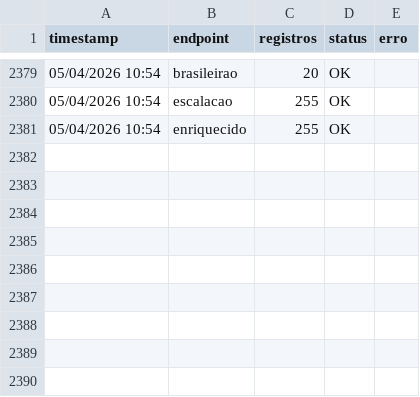
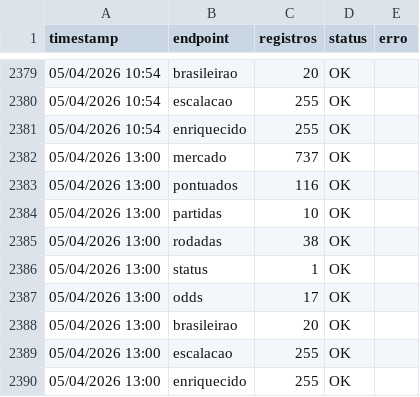
Before and after one commit to FilipeNamorato/extracaoCartola, a CSV file: docs/data/log.csv, drawn as a sheet; only a part is shown, gaps mark what is left out; the diff names each change by its address in the sheet, - before the commit and + after, or states it on an @@ line.

```diff
--- a/docs/data/log.csv
+++ b/docs/data/log.csv
+row 2382: 05/04/2026 13:00 | mercado | 737 | OK
+row 2383: 05/04/2026 13:00 | pontuados | 116 | OK
+row 2384: 05/04/2026 13:00 | partidas | 10 | OK
+row 2385: 05/04/2026 13:00 | rodadas | 38 | OK
+row 2386: 05/04/2026 13:00 | status | 1 | OK
+row 2387: 05/04/2026 13:00 | odds | 17 | OK
+row 2388: 05/04/2026 13:00 | brasileirao | 20 | OK
+row 2389: 05/04/2026 13:00 | escalacao | 255 | OK
+row 2390: 05/04/2026 13:00 | enriquecido | 255 | OK
```
Also changed, not shown: docs/data/atletas_enriquecido.csv, docs/data/atletas_escalacao.csv, 6 other files.
